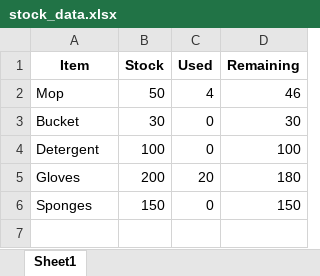
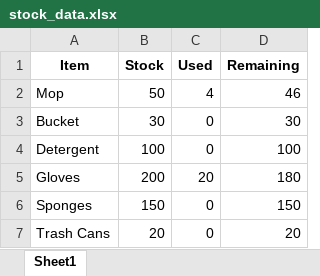
Before and after one commit to MysteryMeow/Farm, an Excel workbook: stock_data.xlsx, sheet Sheet1, drawn as a sheet; values as stored, in another font and other column widths than the file's, no borders; the diff names each change by its address in the sheet, - before the commit and + after, or states it on an @@ line.

Commit message:
add items

```diff
--- a/stock_data.xlsx (sheet Sheet1)
+++ b/stock_data.xlsx (sheet Sheet1)
+row 7: Trash Cans | 20 | 0 | 20
```
Also changed, not shown: 2 other files.
